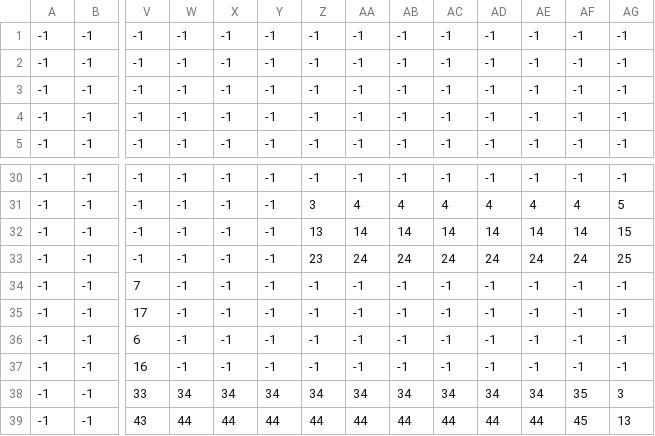
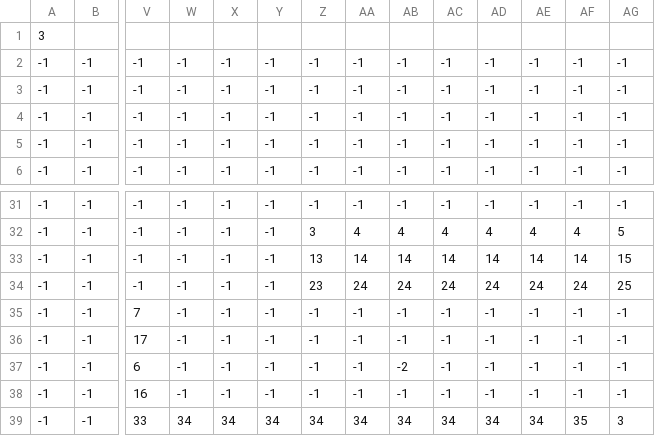
Before and after one commit to Dtay234/DoNotDisturb, a CSV file: Do Not Disturb/Content/levels/level3.csv, drawn as a sheet; only a part is shown, gaps mark what is left out; the shorter side is filled out with more unchanged rows; addresses are those after the commit; rows hold the shown columns only; the diff names each change by its address in the sheet, - before the commit and + after, or states it on an @@ line.

Commit message:
level loading

```diff
--- a/Do Not Disturb/Content/levels/level3.csv
+++ b/Do Not Disturb/Content/levels/level3.csv
+row 1: 3
-AB37: -1
+AB37: -2
```
Also changed, not shown: 3 other files.
